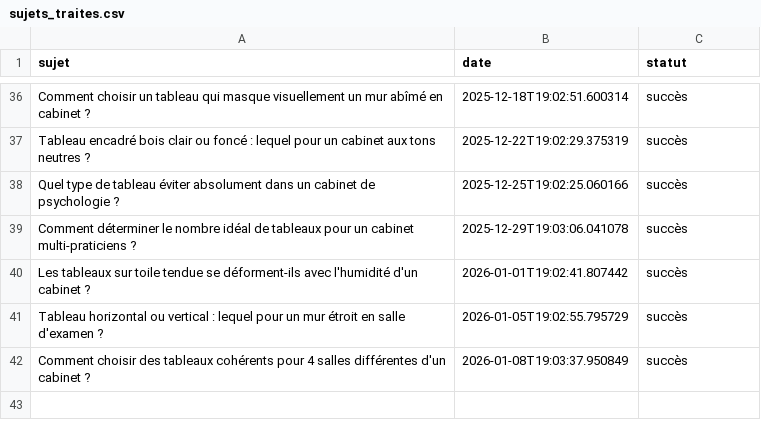
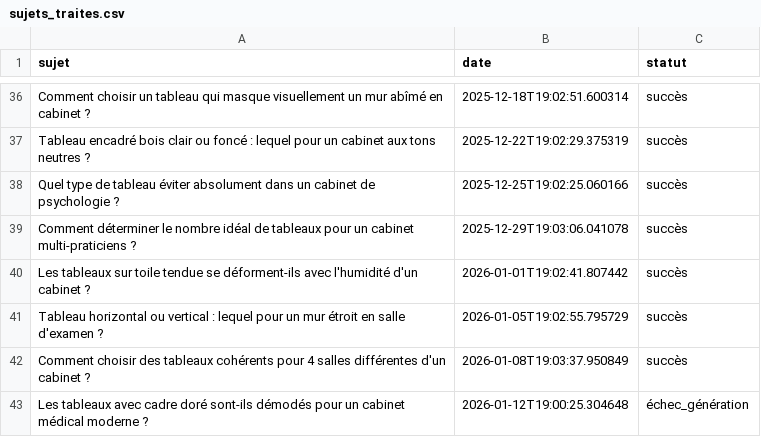
Before and after one commit to Metalosmose21/Cabinet-m-dical-3, a CSV file: sujets_traites.csv, drawn as a sheet; only a part is shown, gaps mark what is left out; the diff names each change by its address in the sheet, - before the commit and + after, or states it on an @@ line.

```diff
--- a/sujets_traites.csv
+++ b/sujets_traites.csv
+row 43: Les tableaux avec cadre doré sont-ils démodés pour un cabinet médical moderne ? | 2026-01-12T19:00:25.304648 | échec_génération
```
